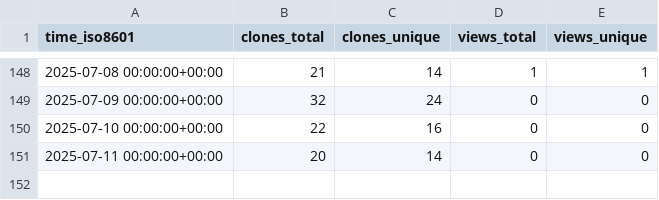
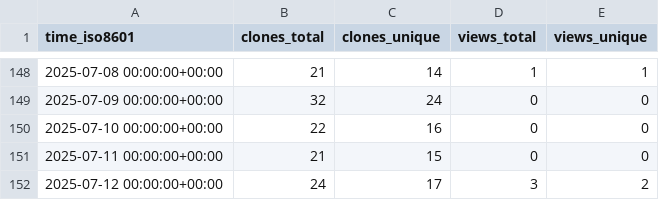
Before and after one commit to lulunac27a/github-stat, a CSV file: lulunac27a/lulunac27a/ghrs-data/views_clones_aggregate.csv, drawn as a sheet; only a part is shown, gaps mark what is left out.

```diff
--- a/lulunac27a/lulunac27a/ghrs-data/views_clones_aggregate.csv
+++ b/lulunac27a/lulunac27a/ghrs-data/views_clones_aggregate.csv
@@ -150,2 +150,3 @@ time_iso8601,clones_total,clones_unique,views_total,views_unique
 2025-07-10 00:00:00+00:00,22,16,0,0
-2025-07-11 00:00:00+00:00,20,14,0,0
+2025-07-11 00:00:00+00:00,21,15,0,0
+2025-07-12 00:00:00+00:00,24,17,3,2
```
Also changed, not shown: 1 other file.
